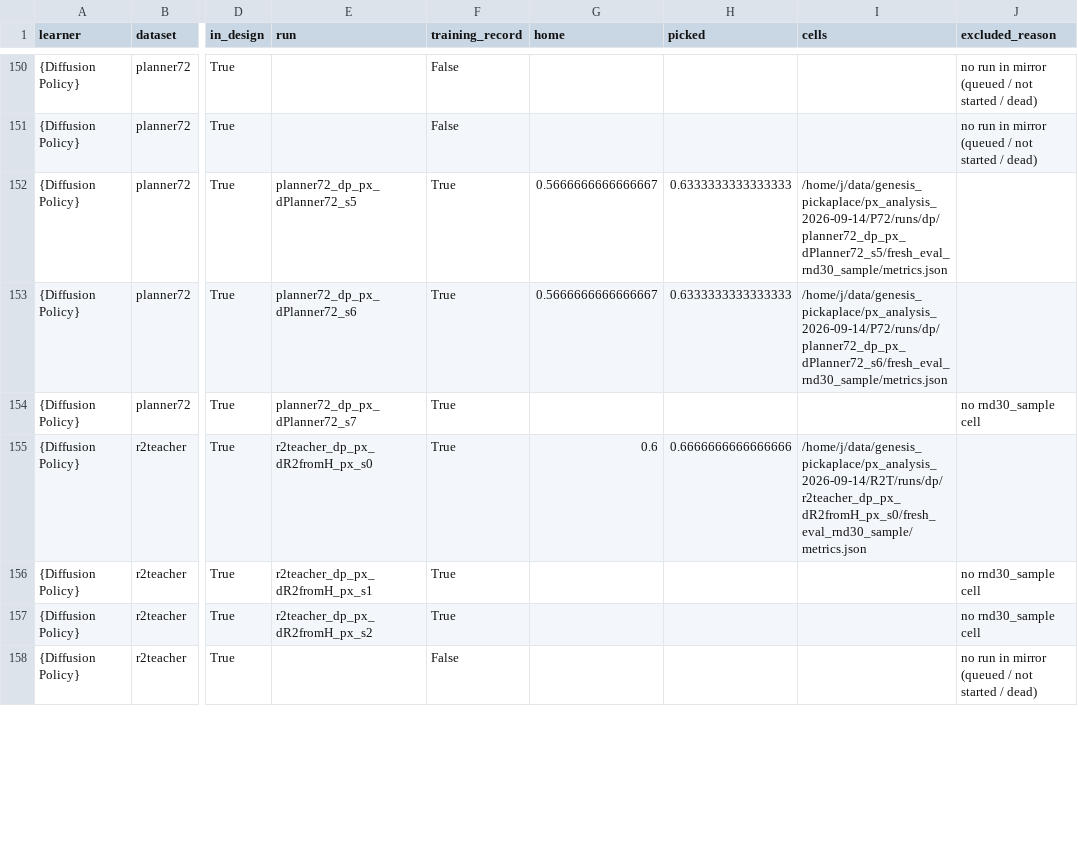
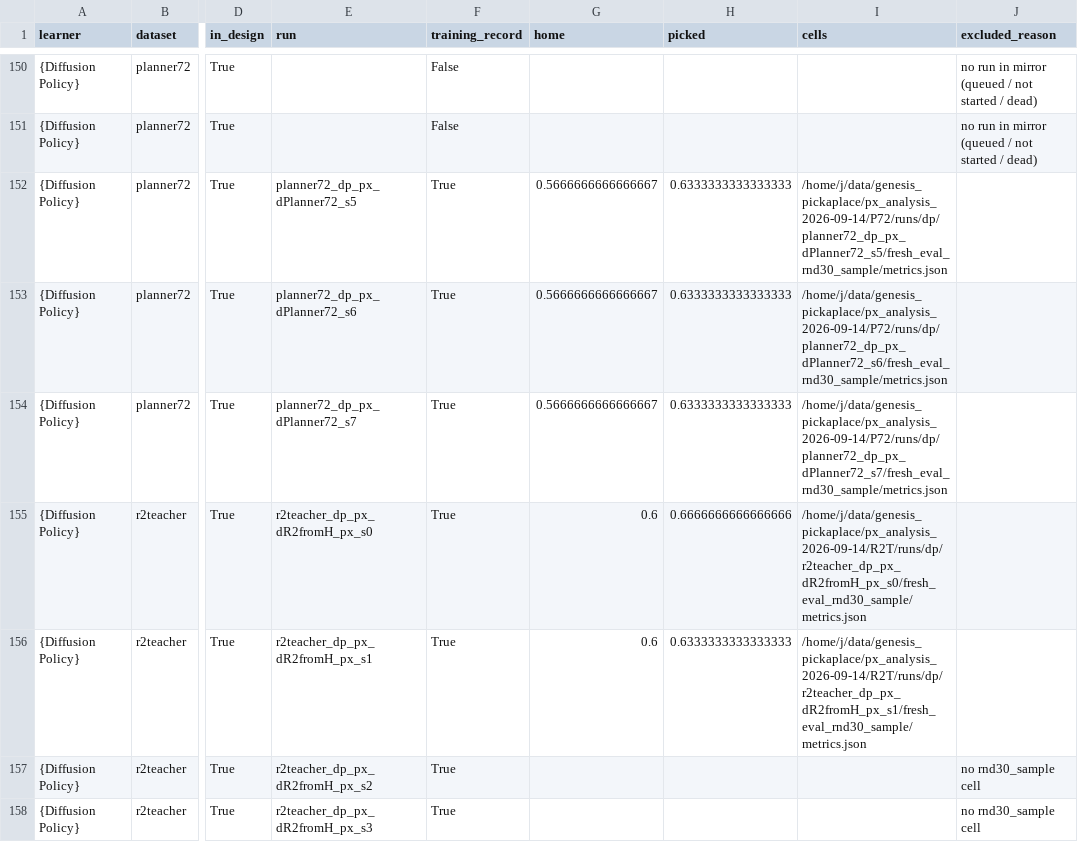
Before and after one commit to dirkmcpherson/genesis_pickaplace, a CSV file: paper/figures/px_phase_2026-09-14/px_results_4x4_per_seed.csv, drawn as a sheet; only a part is shown, gaps mark what is left out; the diff covers the shown part only; the diff names each change by its address in the sheet, - before the commit and + after, or states it on an @@ line.

```diff
--- a/paper/figures/px_phase_2026-09-14/px_results_4x4_per_seed.csv
+++ b/paper/figures/px_phase_2026-09-14/px_results_4x4_per_seed.csv
-G154 (home): (empty)
+G154 (home): 0.5666666666666667
-H154 (picked): (empty)
+H154 (picked): 0.6333333333333333
-I154 (cells): (empty)
+I154 (cells): /home/j/data/genesis_pickaplace/px_analysis_2026-09-14/P72/runs/dp/planner72_dp_px_dPlanner72_s7/fresh_eval_rnd30_sample/metrics.json
-J154 (excluded_reason): no rnd30_sample cell
+J154 (excluded_reason): (empty)
-G156 (home): (empty)
+G156 (home): 0.6
-H156 (picked): (empty)
+H156 (picked): 0.6333333333333333
-I156 (cells): (empty)
+I156 (cells): /home/j/data/genesis_pickaplace/px_analysis_2026-09-14/R2T/runs/dp/r2teacher_dp_px_dR2fromH_px_s1/fresh_eval_rnd30_sample/metrics.json
-J156 (excluded_reason): no rnd30_sample cell
+J156 (excluded_reason): (empty)
-E158 (run): (empty)
+E158 (run): r2teacher_dp_px_dR2fromH_px_s3
-F158 (training_record): False
+F158 (training_record): True
-J158 (excluded_reason): no run in mirror (queued / not started / dead)
+J158 (excluded_reason): no rnd30_sample cell
```
Also changed, not shown: 80 edited cells elsewhere in this file, paper/figures/px_phase_2026-09-14/px_learning_curves.csv, paper/figures/px_phase_2026-09-14/px_results_4x4_sampled_per_seed.csv, 40 other files.
